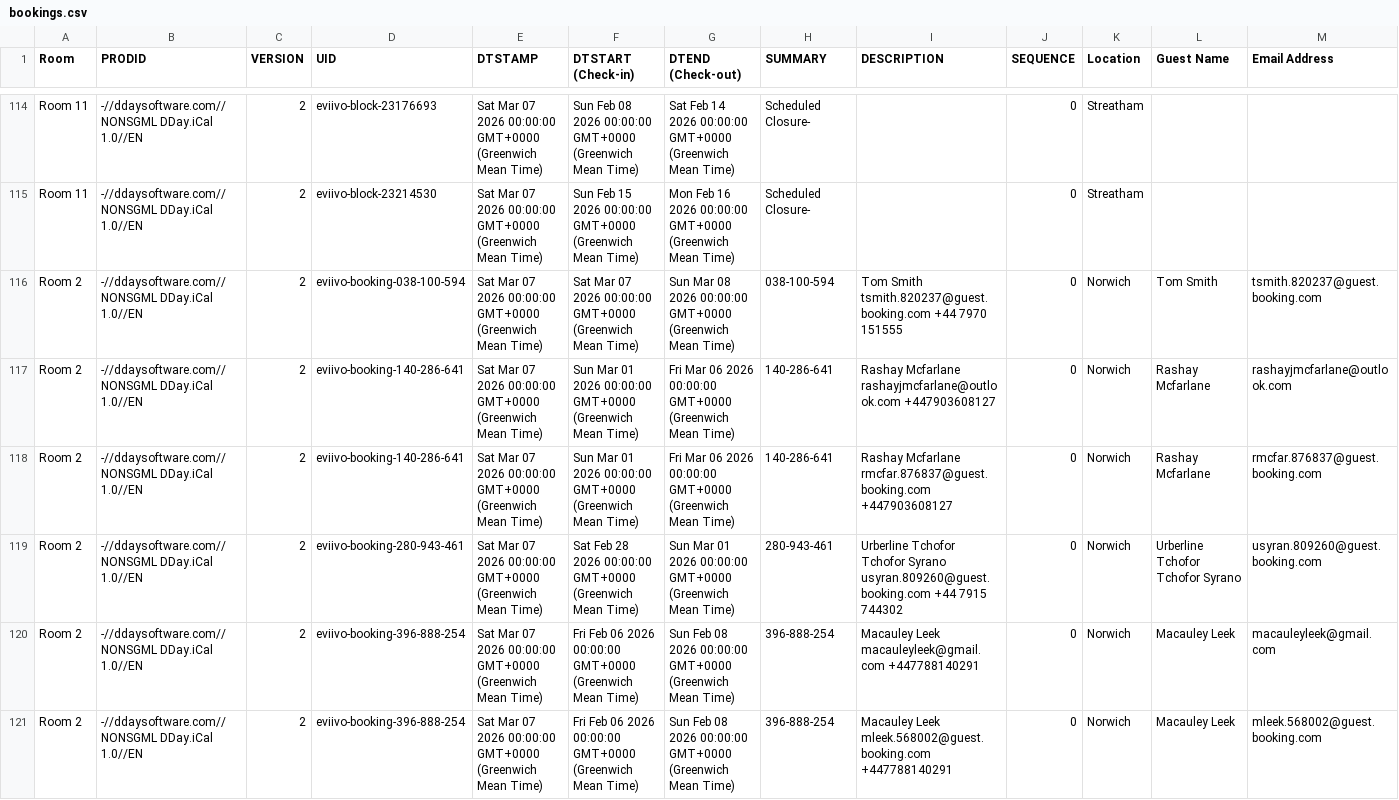
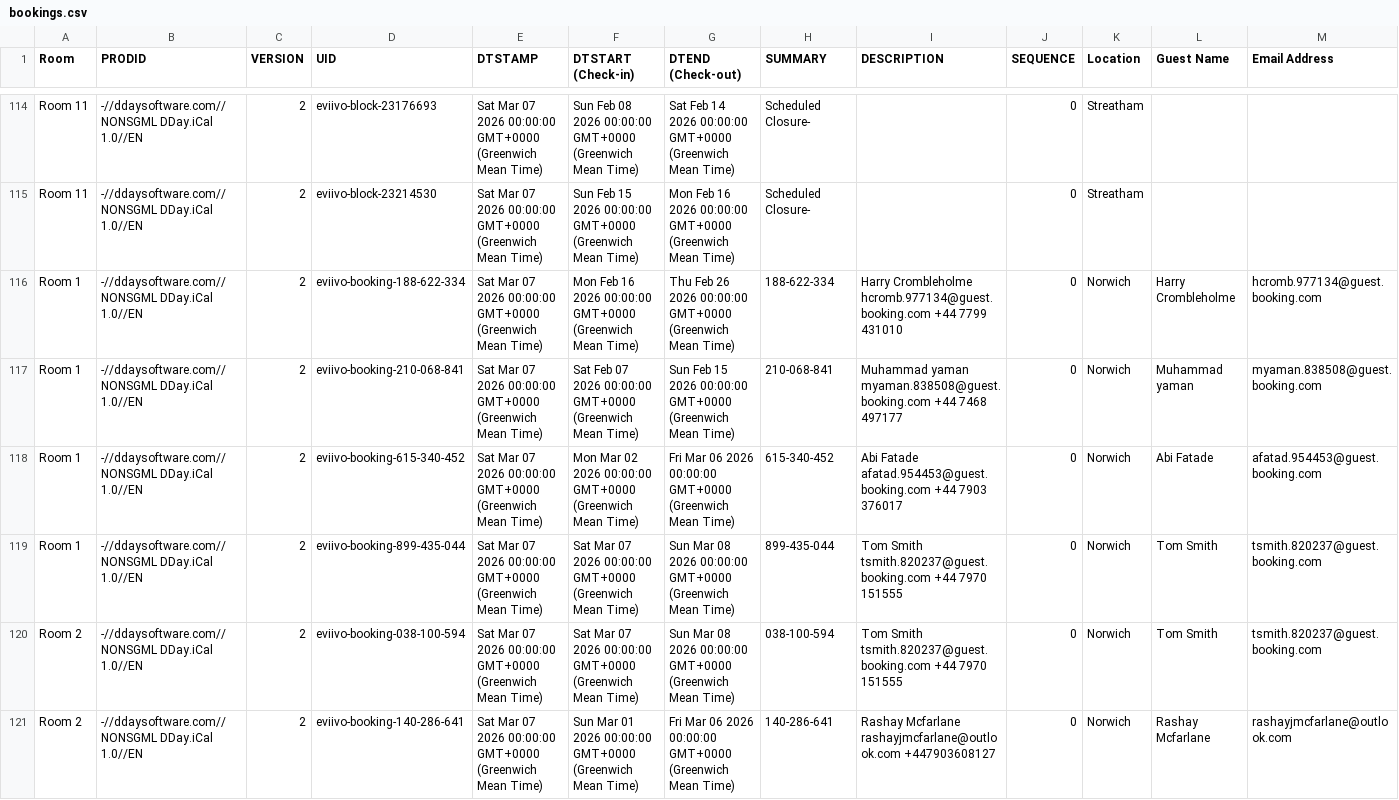
Before and after one commit to McConnell-Properties/ttlock-auto-codes, a CSV file: automation-data/bookings.csv, drawn as a sheet; only a part is shown, gaps mark what is left out; the shorter side is filled out with more unchanged rows; rows hold the shown columns only; the diff names each change by its address in the sheet, - before the commit and + after, or states it on an @@ line.

Commit message:
Update bookings.csv from GAS

```diff
--- a/automation-data/bookings.csv
+++ b/automation-data/bookings.csv
+row 116: Room 1 | -//ddaysoftware.com//NONSGML DDay.iCal 1.0//EN | 2 | eviivo-booking-188-622-334 | Sat Mar 07 2026 00:00:00 GMT+0000 (Greenwich Mean Time) | Mon Feb 16 2026 00:00:00 GMT+0000 (Greenwich Mean Time) | Thu Feb 26 2026 00:00:00 GMT+0000 (Greenwich Mean Time) | 188-622-334 | Harry Crombleholme hcromb.977134@guest.booking.com +44 7799 431010 | 0 | Norwich | Harry Crombleholme | hcromb.977134@guest.booking.com
+row 117: Room 1 | -//ddaysoftware.com//NONSGML DDay.iCal 1.0//EN | 2 | eviivo-booking-210-068-841 | Sat Mar 07 2026 00:00:00 GMT+0000 (Greenwich Mean Time) | Sat Feb 07 2026 00:00:00 GMT+0000 (Greenwich Mean Time) | Sun Feb 15 2026 00:00:00 GMT+0000 (Greenwich Mean Time) | 210-068-841 | Muhammad yaman myaman.838508@guest.booking.com +44 7468 497177 | 0 | Norwich | Muhammad yaman | myaman.838508@guest.booking.com
+row 118: Room 1 | -//ddaysoftware.com//NONSGML DDay.iCal 1.0//EN | 2 | eviivo-booking-615-340-452 | Sat Mar 07 2026 00:00:00 GMT+0000 (Greenwich Mean Time) | Mon Mar 02 2026 00:00:00 GMT+0000 (Greenwich Mean Time) | Fri Mar 06 2026 00:00:00 GMT+0000 (Greenwich Mean Time) | 615-340-452 | Abi Fatade afatad.954453@guest.booking.com +44 7903 376017 | 0 | Norwich | Abi Fatade | afatad.954453@guest.booking.com
+row 119: Room 1 | -//ddaysoftware.com//NONSGML DDay.iCal 1.0//EN | 2 | eviivo-booking-899-435-044 | Sat Mar 07 2026 00:00:00 GMT+0000 (Greenwich Mean Time) | Sat Mar 07 2026 00:00:00 GMT+0000 (Greenwich Mean Time) | Sun Mar 08 2026 00:00:00 GMT+0000 (Greenwich Mean Time) | 899-435-044 | Tom Smith tsmith.820237@guest.booking.com +44 7970 151555 | 0 | Norwich | Tom Smith | tsmith.820237@guest.booking.com
```
